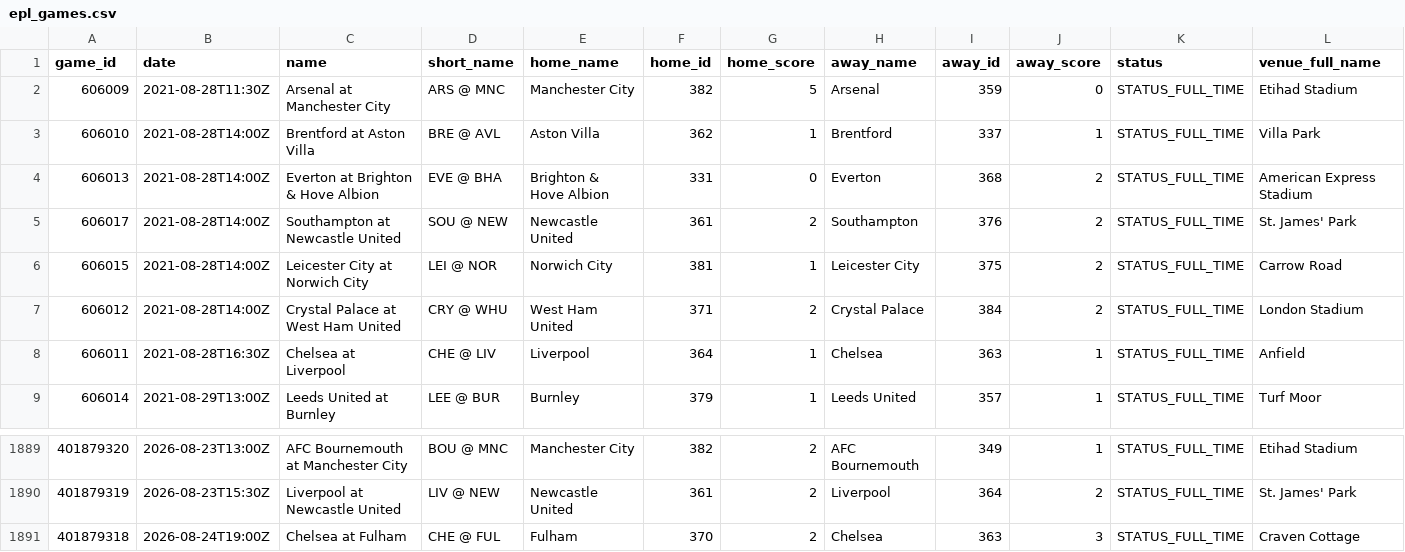
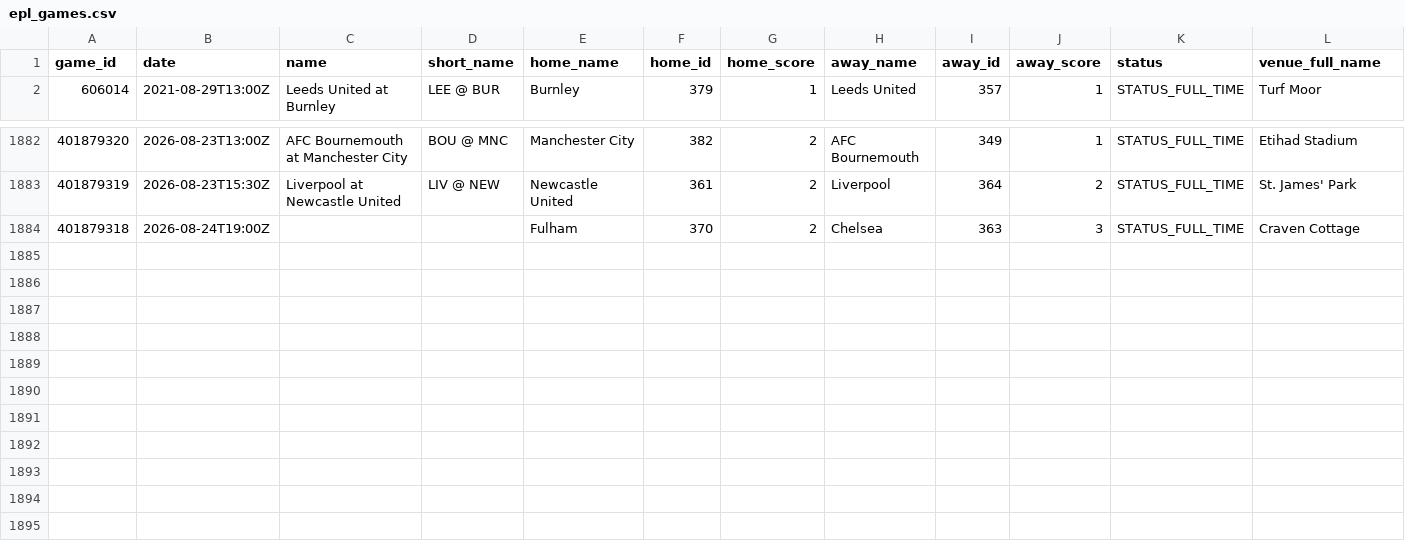
Before and after one commit to LucaMawyin/slop-watch, a CSV file: python/data/raw/epl_games.csv, drawn as a sheet; only a part is shown, gaps mark what is left out.

```diff
--- a/python/data/raw/epl_games.csv
+++ b/python/data/raw/epl_games.csv
@@ -1,9 +1,2 @@
 game_id,date,name,short_name,home_name,home_id,home_score,away_name,away_id,away_score,status,venue_full_name
-606009,2021-08-28T11:30Z,Arsenal at Manchester City,ARS @ MNC,Manchester City,382,5,Arsenal,359,0,STATUS_FULL_TIME,Etihad Stadium
-606010,2021-08-28T14:00Z,Brentford at Aston Villa,BRE @ AVL,Aston Villa,362,1,Brentford,337,1,STATUS_FULL_TIME,Villa Park
-606013,2021-08-28T14:00Z,Everton at Brighton & Hove Albion,EVE @ BHA,Brighton & Hove Albion,331,0,Everton,368,2,STATUS_FULL_TIME,American Express Stadium
-606017,2021-08-28T14:00Z,Southampton at Newcastle United,SOU @ NEW,Newcastle United,361,2,Southampton,376,2,STATUS_FULL_TIME,St. James' Park
-606015,2021-08-28T14:00Z,Leicester City at Norwich City,LEI @ NOR,Norwich City,381,1,Leicester City,375,2,STATUS_FULL_TIME,Carrow Road
-606012,2021-08-28T14:00Z,Crystal Palace at West Ham United,CRY @ WHU,West Ham United,371,2,Crystal Palace,384,2,STATUS_FULL_TIME,London Stadium
-606011,2021-08-28T16:30Z,Chelsea at Liverpool,CHE @ LIV,Liverpool,364,1,Chelsea,363,1,STATUS_FULL_TIME,Anfield
 606014,2021-08-29T13:00Z,Leeds United at Burnley,LEE @ BUR,Burnley,379,1,Leeds United,357,1,STATUS_FULL_TIME,Turf Moor
@@ -1890,2 +1883,2 @@ game_id,date,name,short_name,home_name,home_id,home_score,away_name,away_id,away
 401879319,2026-08-23T15:30Z,Liverpool at Newcastle United,LIV @ NEW,Newcastle United,361,2,Liverpool,364,2,STATUS_FULL_TIME,St. James' Park
-401879318,2026-08-24T19:00Z,Chelsea at Fulham,CHE @ FUL,Fulham,370,2,Chelsea,363,3,STATUS_FULL_TIME,Craven Cottage
+401879318,2026-08-24T19:00Z,,,Fulham,370,2,Chelsea,363,3,STATUS_FULL_TIME,Craven Cottage
```
Also changed, not shown: python/data/raw/laliga_games.csv, python/data/raw/serie_a_games.csv, 5 other files.
